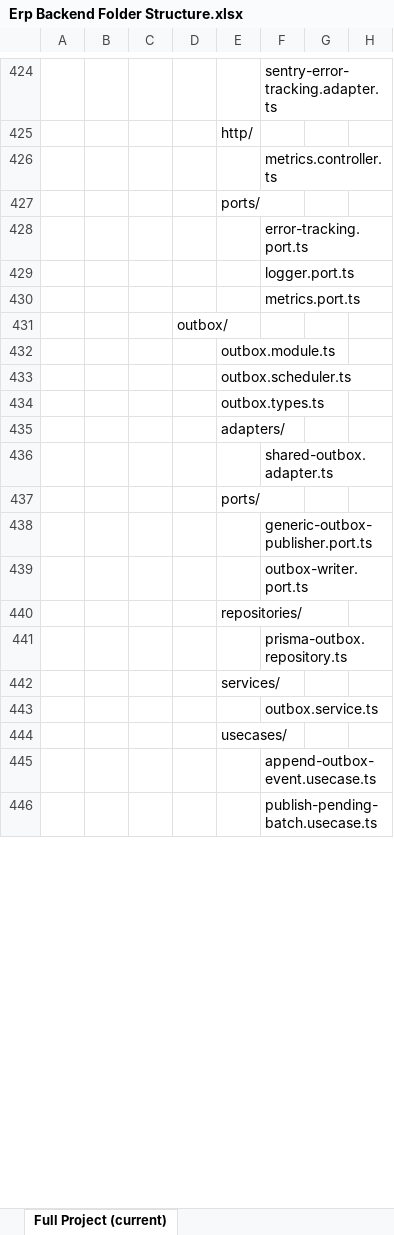
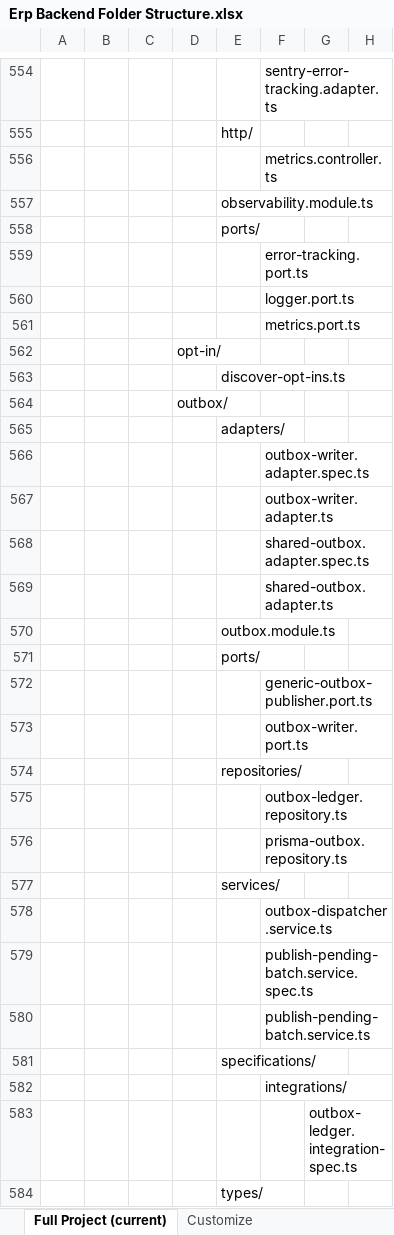
Before and after one commit to ashrafemon/ddd-boilerplate, an Excel workbook: docs/Erp Backend Folder Structure.xlsx, sheet Full Project (current), drawn as a sheet; only a part is shown, gaps mark what is left out; the shorter side is filled out with more unchanged rows; values as stored, in another font and other column widths than the file's, no borders; removed rows and columns are numbered as before the commit, all else as after; the diff covers the shown part only; the diff names each change by its address in the sheet, - before the commit and + after, or states it on an @@ line.

Commit message:
build(db): implement automated prisma model organization
Introduce a post-generation script to organize Prisma-emitted models
into a nested directory structure that mirrors the schema context.
This ensures the generated client follows the project's modular
architecture rather than a flat directory.

- Add `scripts/organize-prisma-models.ts` to handle model nesting
- Update `db:generate` and `postinstall` to include the organization step
- Update documentation (README, AGENTS, architecture) to reflect the
  new `db:generate` workflow
- Refactor Jest configuration to use `jest.config.ts` and project
  selection instead of multiple config files

```diff
--- a/docs/Erp Backend Folder Structure.xlsx (sheet Full Project (current))
+++ b/docs/Erp Backend Folder Structure.xlsx (sheet Full Project (current))
+sheet tab: Customize
@@ row 420 moved to row 557: observability.module.ts @@
+row 562:  |  |  | opt-in/
+row 563:  |  |  |  | discover-opt-ins.ts
-E565: outbox.scheduler.ts
+E565: adapters/
-row 434:  |  |  |  | outbox.types.ts
@@ row 435 moved to row 636: adapters/ @@
+row 566:  |  |  |  |  | outbox-writer.adapter.spec.ts
+row 567:  |  |  |  |  | outbox-writer.adapter.ts
+row 568:  |  |  |  |  | shared-outbox.adapter.spec.ts
@@ row 432 moved to row 570: outbox.module.ts @@
+row 575:  |  |  |  |  | outbox-ledger.repository.ts
-F578: outbox.service.ts
+F578: outbox-dispatcher.service.ts
+row 579:  |  |  |  |  | publish-pending-batch.service.spec.ts
+row 580:  |  |  |  |  | publish-pending-batch.service.ts
-E581: usecases/
+E581: specifications/
+row 582:  |  |  |  |  | integrations/
+row 583:  |  |  |  |  |  | outbox-ledger.integration-spec.ts
+row 584:  |  |  |  | types/
```
Also changed, not shown: 794 added rows, 88 removed rows, 89 moved rows and 73 edited cells elsewhere in this sheet, sheet Full Project (new), sheet Full Project, 7 other files.
